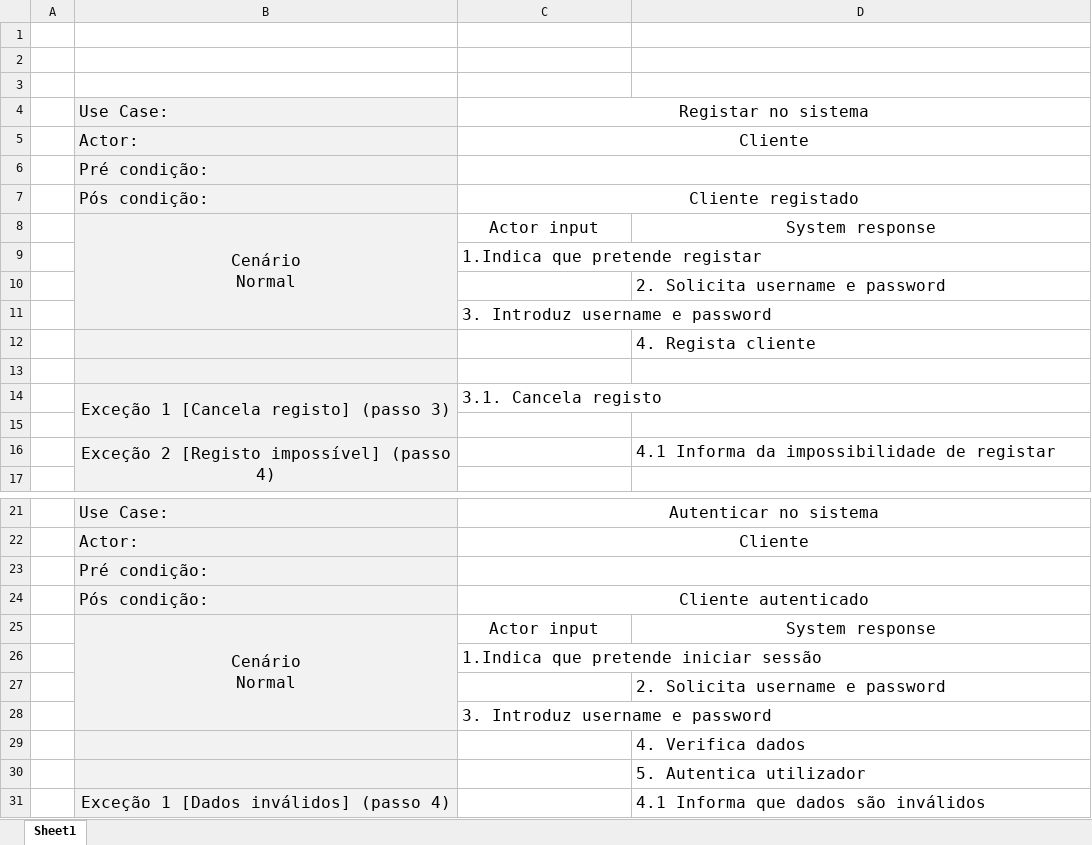
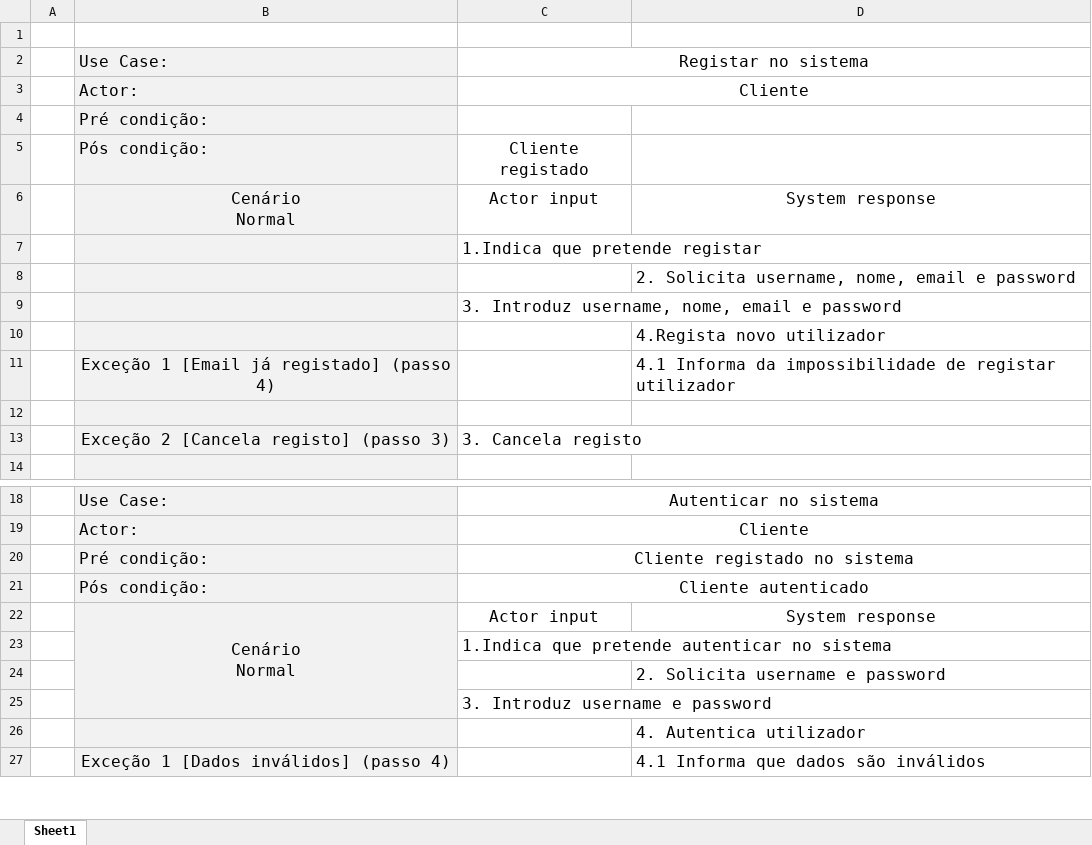
Before and after one commit to mrluiigi/WebChef, an Excel workbook: UseCaseDescription.xlsx, sheet Sheet1, drawn as a sheet; only a part is shown, gaps mark what is left out; values as stored, in another font and other column widths than the file's, no borders; removed rows and columns are numbered as before the commit, all else as after; the diff covers the shown part only; the diff names each change by its address in the sheet, - before the commit and + after, or states it on an @@ line.

```diff
--- a/UseCaseDescription.xlsx (sheet Sheet1)
+++ b/UseCaseDescription.xlsx (sheet Sheet1)
-row 2: (empty)
-row 3: (empty)
-C6:D6 merged
-C7:D7 merged
-B8:B11 merged
-D8: 2. Solicita username e password
+D8: 2. Solicita username, nome, email e password
-C9: 3. Introduz username e password
+C9: 3. Introduz username, nome, email e password
-D10: 4. Regista cliente
+D10: 4.Regista novo utilizador
+row 11:  | Exceção 1 [Email já registado] (passo 4) |  | 4.1 Informa da impossibilidade de registar utilizador
-B13: Exceção 1 [Cancela registo] (passo 3)
+B13: Exceção 2 [Cancela registo] (passo 3)
-B14:B15 merged
-C13: 3.1. Cancela registo
+C13: 3. Cancela registo
-row 15: (empty)
-row 16:  | Exceção 2 [Registo impossível] (passo 4) |  | 4.1 Informa da impossibilidade de registar
-C20: (empty)
+C20: Cliente registado no sistema
-C23: 1.Indica que pretende iniciar sessão
+C23: 1.Indica que pretende autenticar no sistema
-D26: 4. Verifica dados
+D26: 4. Autentica utilizador
-row 30:  |  |  | 5. Autentica utilizador
```
Also changed, not shown: 2 edited cells elsewhere in this sheet, 1 other file.
